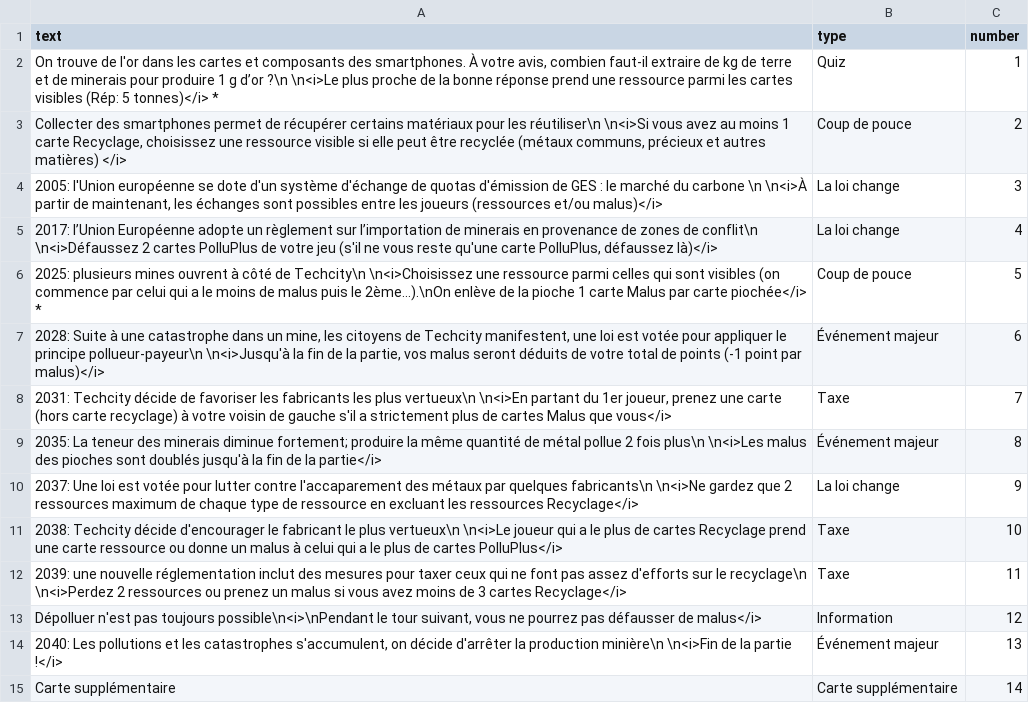
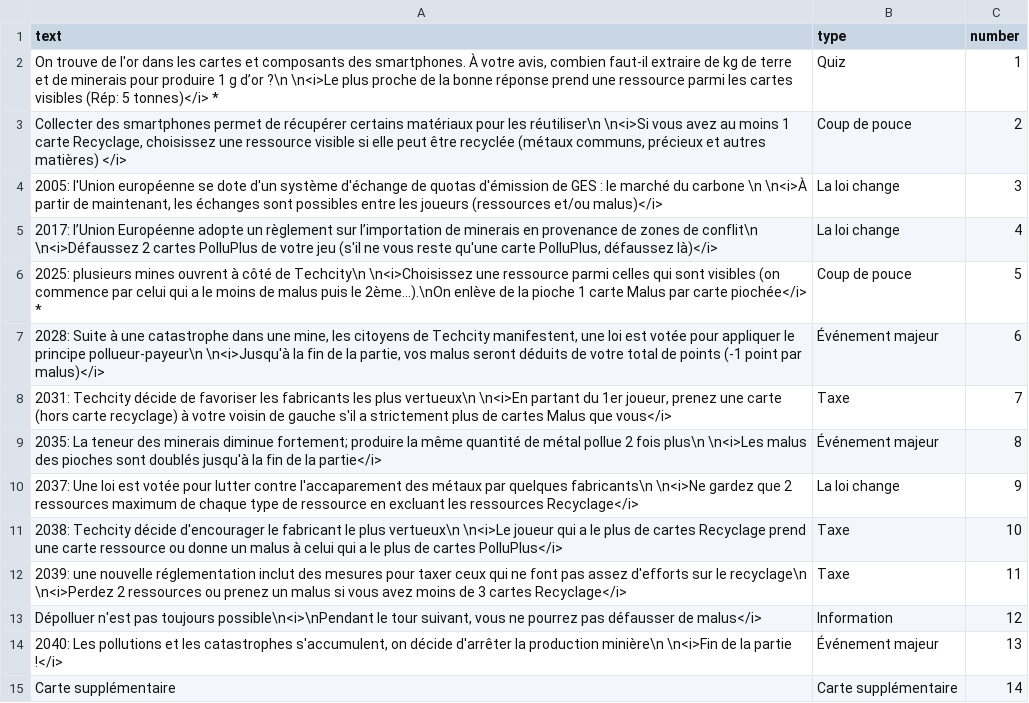
Before and after one commit to inrialearninglab/PhoneImpact, a CSV file: data/csv/events.csv, drawn as a sheet.

```diff
--- a/data/csv/events.csv
+++ b/data/csv/events.csv
@@ -6,3 +6,3 @@ text,type,number
 2025: plusieurs mines ouvrent à côté de Techcity\n \n<i>Choisissez une ressource parmi celles qui sont visibles (on commence par celui qui a le moins de malus puis le 2ème...).\nOn enlève de la pioche 1 carte Malus par carte piochée</i> *,Coup de pouce,5
-"2028: Suite à une catastrophe dans un mine, les citoyens de Techcity manifestent, une loi est votée pour appliquer le principe pollueur-payeur\n \n<i>Jusqu'à la fin de la partie, vos malus seront déduits de votre total de points (-1 point par malus)</i>",Événement majeur,6
+"2028: Suite à une catastrophe dans une mine, les citoyens de Techcity manifestent, une loi est votée pour appliquer le principe pollueur-payeur\n \n<i>Jusqu'à la fin de la partie, vos malus seront déduits de votre total de points (-1 point par malus)</i>",Événement majeur,6
 "2031: Techcity décide de favoriser les fabricants les plus vertueux\n \n<i>En partant du 1er joueur, prenez une carte (hors carte recyclage) à votre voisin de gauche s'il a strictement plus de cartes Malus que vous</i>",Taxe,7
```
Also changed, not shown: data/csv/malus.csv.
